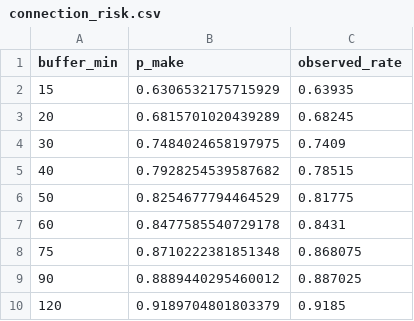
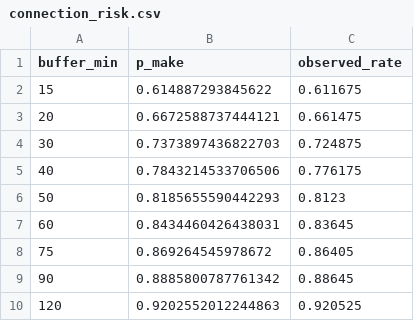
Before and after one commit to TypeError-4-ever/Railcast, a CSV file: outputs/data/connection_risk.csv, drawn as a sheet.

```diff
--- a/outputs/data/connection_risk.csv
+++ b/outputs/data/connection_risk.csv
@@ -1,10 +1,10 @@
 buffer_min,p_make,observed_rate
-15,0.6306532175715929,0.63935
-20,0.6815701020439289,0.68245
-30,0.7484024658197975,0.7409
-40,0.7928254539587682,0.78515
-50,0.8254677794464529,0.81775
-60,0.8477585540729178,0.8431
-75,0.8710222381851348,0.868075
-90,0.8889440295460012,0.887025
-120,0.9189704801803379,0.9185
+15,0.614887293845622,0.611675
+20,0.6672588737444121,0.661475
+30,0.7373897436822703,0.724875
+40,0.7843214533706506,0.776175
+50,0.8185655590442293,0.8123
+60,0.8434460426438031,0.83645
+75,0.869264545978672,0.86405
+90,0.8885800787761342,0.88645
+120,0.9202552012244863,0.920525
```
Also changed, not shown: outputs/data/by_horizon.csv, 7 other files.
